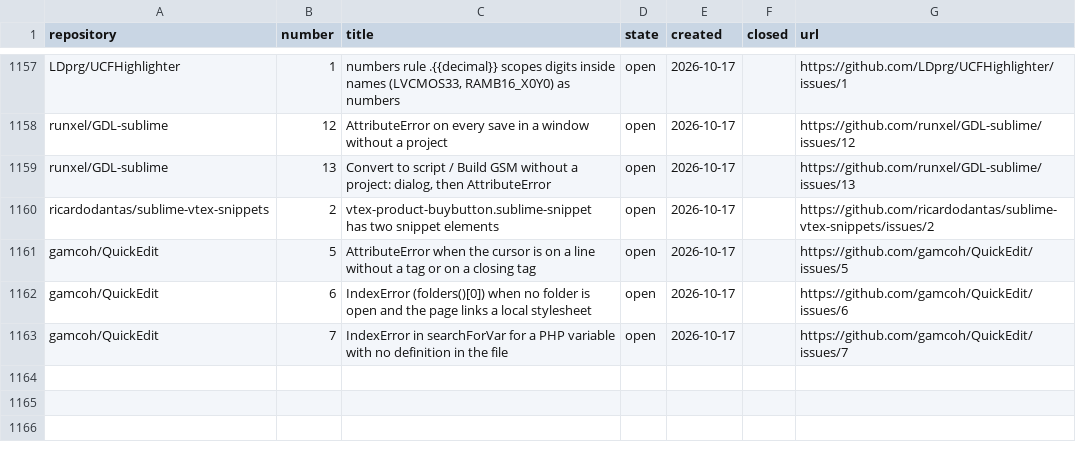
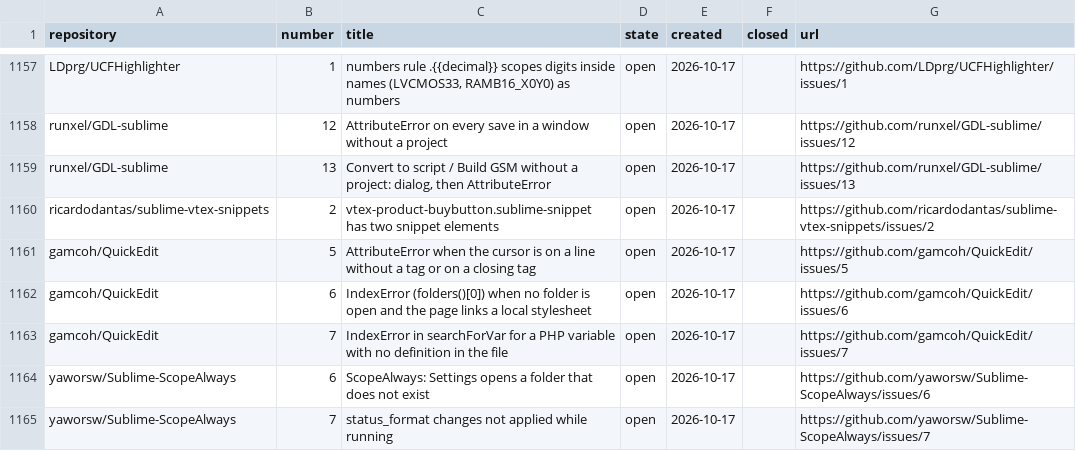
Before and after one commit to dpc00/sublime-package-audit, a TSV file: ISSUES.tsv, drawn as a sheet; only a part is shown, gaps mark what is left out; the diff names each change by its address in the sheet, - before the commit and + after, or states it on an @@ line.

```diff
--- a/ISSUES.tsv
+++ b/ISSUES.tsv
+row 1164: yaworsw/Sublime-ScopeAlways | 6 | ScopeAlways: Settings opens a folder that does not exist | open | 2026-10-17 |  | https://github.com/yaworsw/Sublime-ScopeAlways/issues/6
+row 1165: yaworsw/Sublime-ScopeAlways | 7 | status_format changes not applied while running | open | 2026-10-17 |  | https://github.com/yaworsw/Sublime-ScopeAlways/issues/7
```
Also changed, not shown: RESULTS.tsv, 1 other file.
